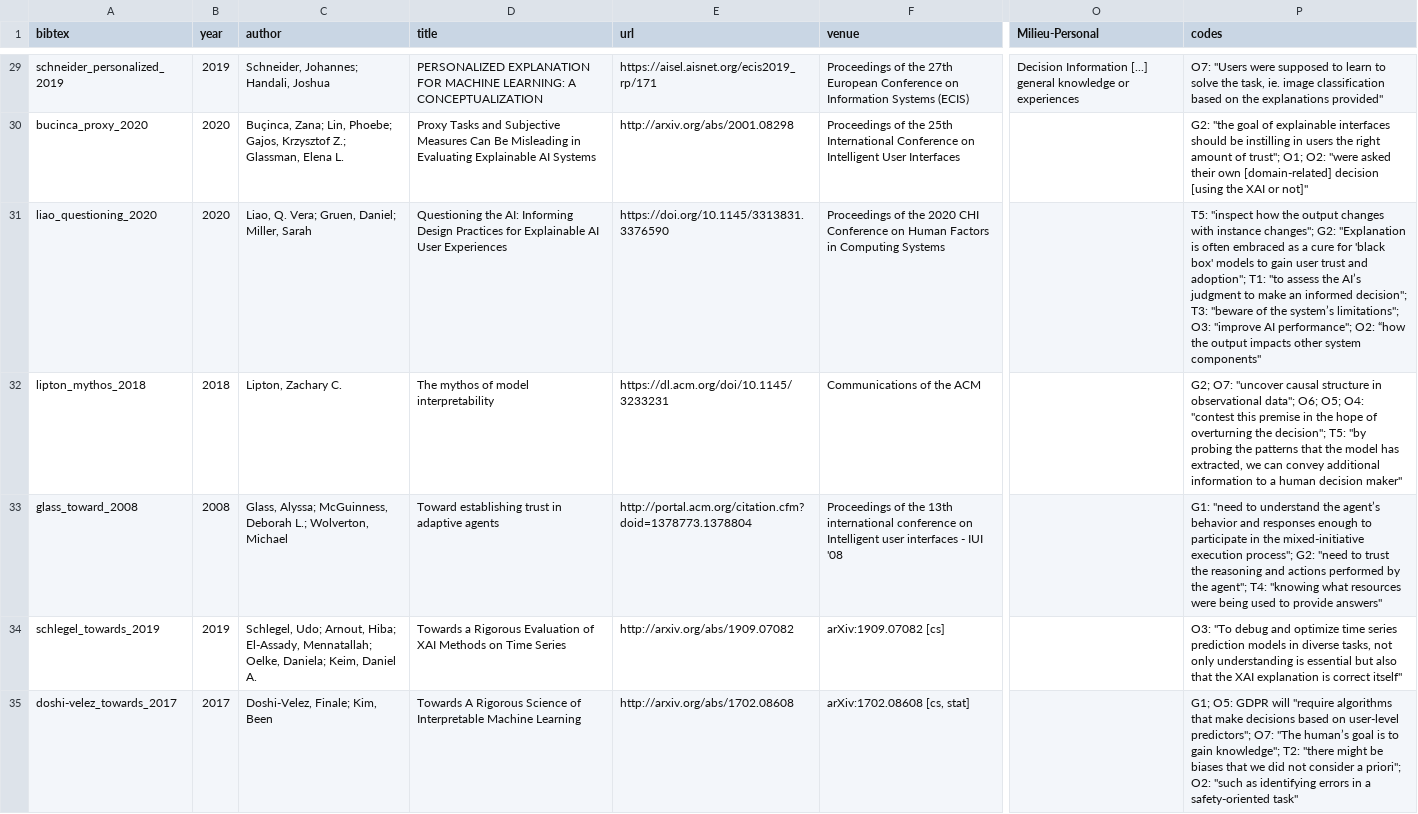
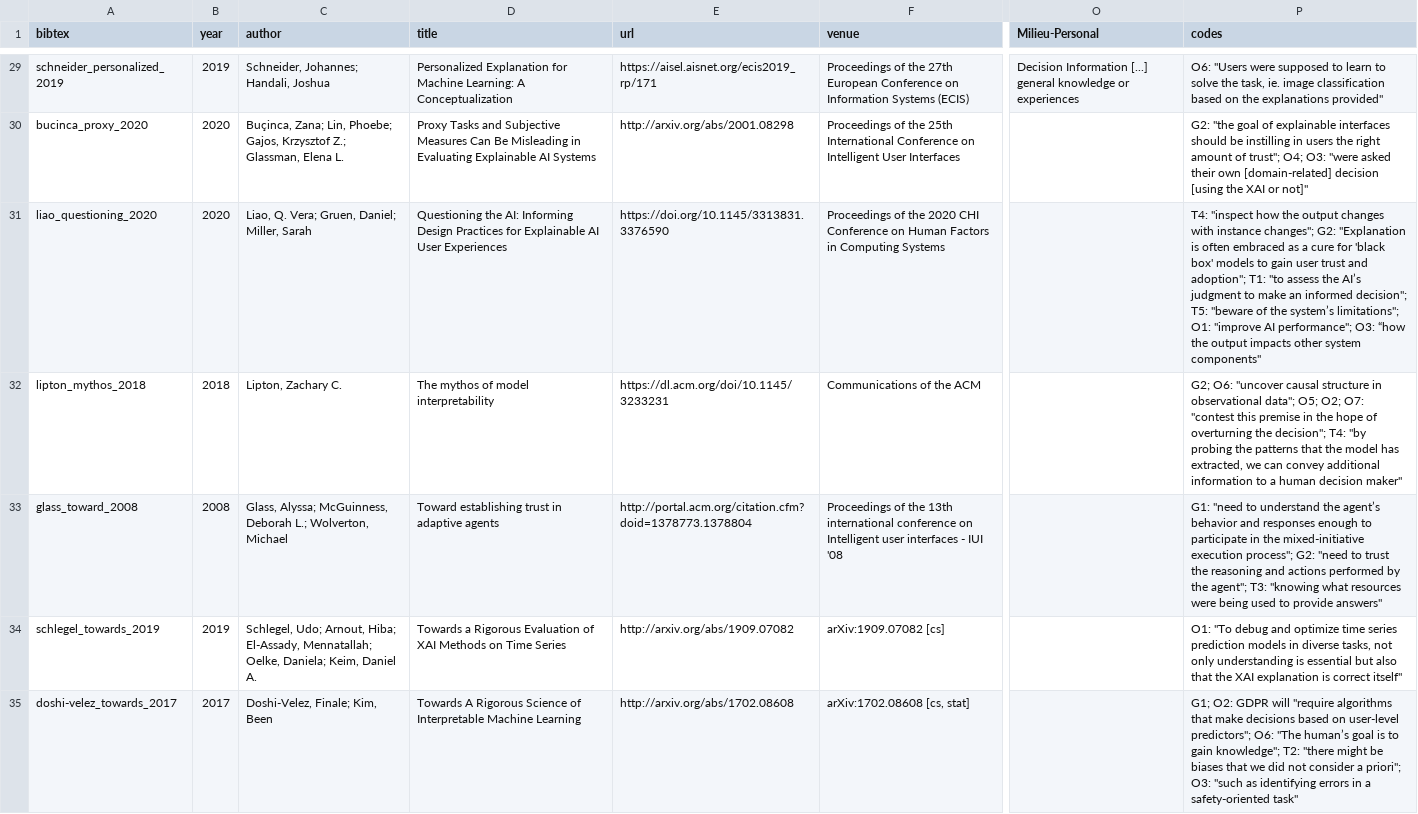
Before and after one commit to mitvis/beyond-expertise-roles, a TSV file: data.tsv, drawn as a sheet; only a part is shown, gaps mark what is left out; the diff covers the shown part only; the diff names each change by its address in the sheet, - before the commit and + after, or states it on an @@ line.

```diff
--- a/data.tsv
+++ b/data.tsv
-D29 (title): PERSONALIZED EXPLANATION FOR MACHINE LEARNING: A CONCEPTUALIZATION
+D29 (title): Personalized Explanation for Machine Learning: A Conceptualization
-P29 (codes): O7: "Users were…
+P29 (codes): O6: "Users were…
-P30 (codes): …of trust"; O1; O2: "were asked…
+P30 (codes): …of trust"; O4; O3: "were asked…
-P31 (codes): T5: "inspect how the output changes with instance changes"; G2: "Explanation is often embraced as a cure for 'black box' models to gain user trust and adoption"; T1: "to assess the AI’s judgment to make an informed decision"; T3: "beware of the system’s limitations"; O3: "improve AI performance"; O2: “how the…
+P31 (codes): T4: "inspect how the output changes with instance changes"; G2: "Explanation is often embraced as a cure for 'black box' models to gain user trust and adoption"; T1: "to assess the AI’s judgment to make an informed decision"; T5: "beware of the system’s limitations"; O1: "improve AI performance"; O3: “how the…
-P32 (codes): G2; O7: "uncover causal structure in observational data"; O6; O5; O4: "contest this premise in the hope of overturning the decision"; T5: "by probing…
+P32 (codes): G2; O6: "uncover causal structure in observational data"; O5; O2; O7: "contest this premise in the hope of overturning the decision"; T4: "by probing…
-P33 (codes): …the agent"; T4: "knowing what…
+P33 (codes): …the agent"; T3: "knowing what…
-P34 (codes): O3: "To debug…
+P34 (codes): O1: "To debug…
-P35 (codes): G1; O5: GDPR will "require algorithms that make decisions based on user-level predictors"; O7: "The human’s goal is to gain knowledge"; T2: "there might be biases that we did not consider a priori"; O2: "such as…
+P35 (codes): G1; O2: GDPR will "require algorithms that make decisions based on user-level predictors"; O6: "The human’s goal is to gain knowledge"; T2: "there might be biases that we did not consider a priori"; O3: "such as…
```
Also changed, not shown: 1 added row and 47 edited cells elsewhere in this file, 2 other files.
